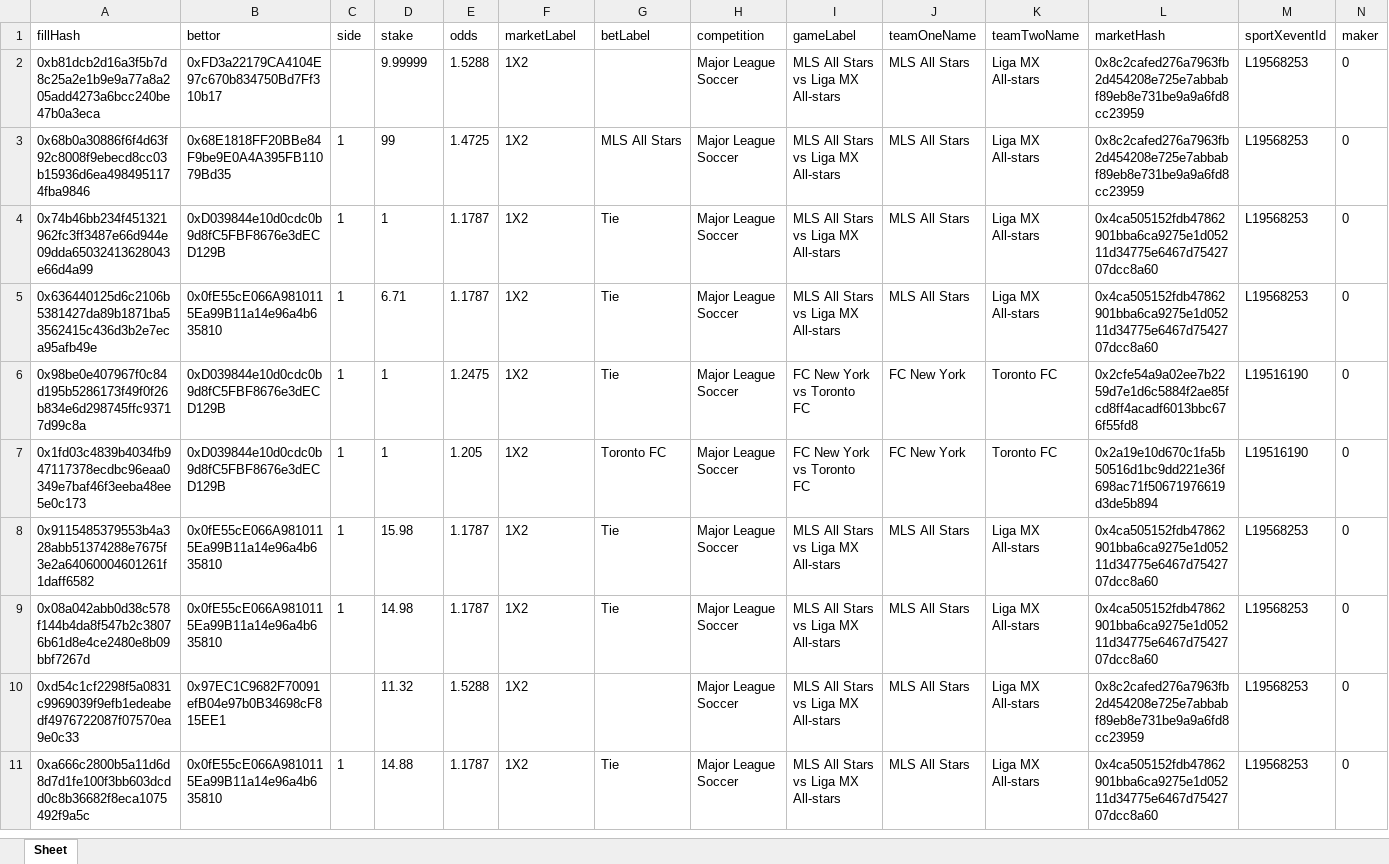
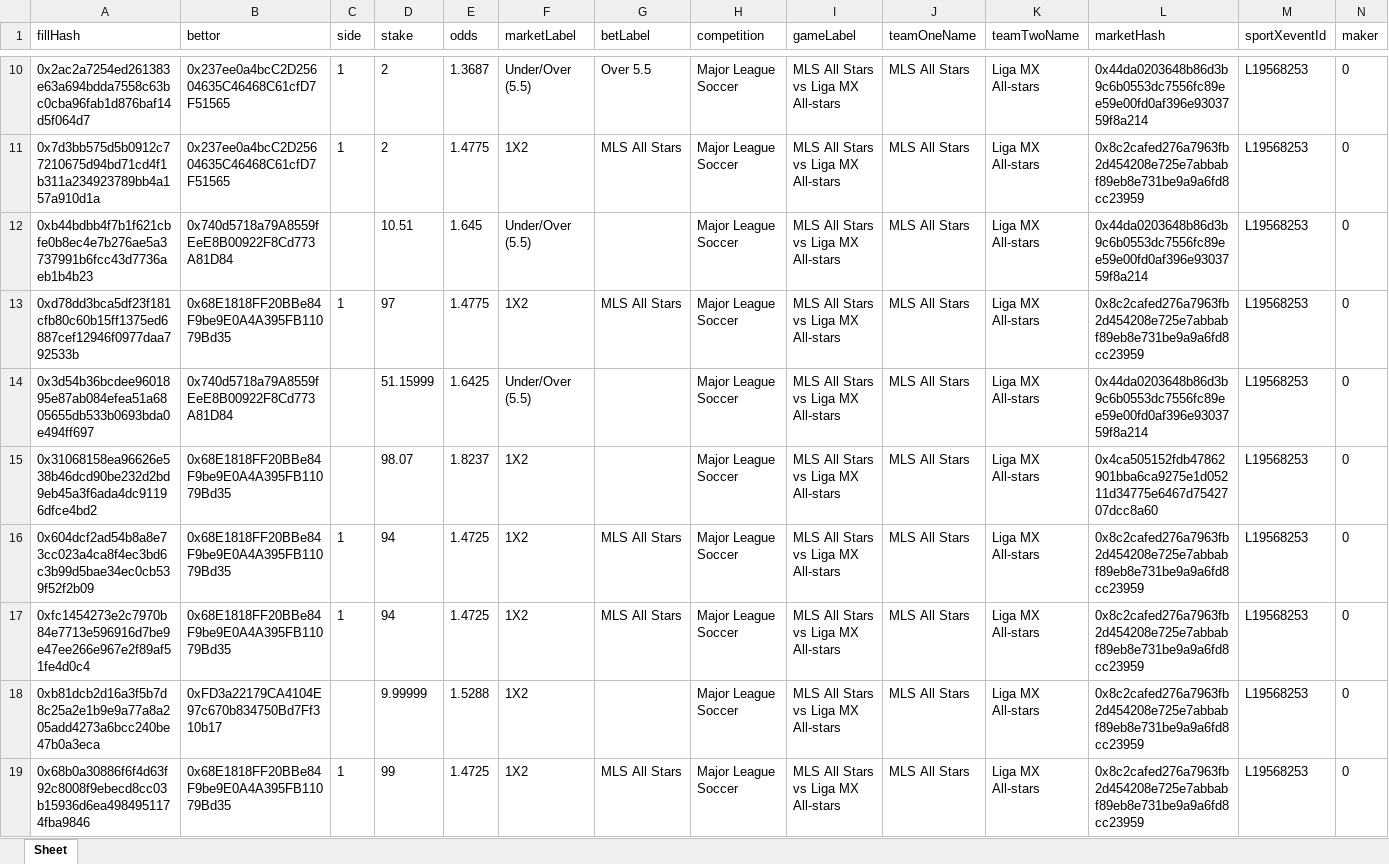
Before and after one commit to aimidas1/transactions_sxbet, an Excel workbook: data/sxbet/ligas/Major League Soccer/trades.xlsx, sheet Sheet, drawn as a sheet; only a part is shown, gaps mark what is left out; the shorter side is filled out with more unchanged rows; values as stored, in another font and other column widths than the file's, no borders; rows hold the shown columns only; the diff covers the shown part only; the diff names each change by its address in the sheet, - before the commit and + after, or states it on an @@ line.

Commit message:
Update soccer trades 2026-07-29 21:01:35 UTC

```diff
--- a/data/sxbet/ligas/Major League Soccer/trades.xlsx (sheet Sheet)
+++ b/data/sxbet/ligas/Major League Soccer/trades.xlsx (sheet Sheet)
+row 10: 0x2ac2a7254ed261383e63a694bdda7558c63bc0cba96fab1d876baf14d5f064d7 | 0x237ee0a4bcC2D25604635C46468C61cfD7F51565 | 1 | 2 | 1.3687 | Under/Over (5.5) | Over 5.5 | Major League Soccer | MLS All Stars vs Liga MX All-stars | MLS All Stars | Liga MX All-stars | 0x44da0203648b86d3b9c6b0553dc7556fc89ee59e00fd0af396e9303759f8a214 | L19568253 | 0
+row 11: 0x7d3bb575d5b0912c77210675d94bd71cd4f1b311a234923789bb4a157a910d1a | 0x237ee0a4bcC2D25604635C46468C61cfD7F51565 | 1 | 2 | 1.4775 | 1X2 | MLS All Stars | Major League Soccer | MLS All Stars vs Liga MX All-stars | MLS All Stars | Liga MX All-stars | 0x8c2cafed276a7963fb2d454208e725e7abbabf89eb8e731be9a9a6fd8cc23959 | L19568253 | 0
+row 12: 0xb44bdbb4f7b1f621cbfe0b8ec4e7b276ae5a3737991b6fcc43d7736aeb1b4b23 | 0x740d5718a79A8559fEeE8B00922F8Cd773A81D84 |  | 10.51 | 1.645 | Under/Over (5.5) |  | Major League Soccer | MLS All Stars vs Liga MX All-stars | MLS All Stars | Liga MX All-stars | 0x44da0203648b86d3b9c6b0553dc7556fc89ee59e00fd0af396e9303759f8a214 | L19568253 | 0
+row 13: 0xd78dd3bca5df23f181cfb80c60b15ff1375ed6887cef12946f0977daa792533b | 0x68E1818FF20BBe84F9be9E0A4A395FB11079Bd35 | 1 | 97 | 1.4775 | 1X2 | MLS All Stars | Major League Soccer | MLS All Stars vs Liga MX All-stars | MLS All Stars | Liga MX All-stars | 0x8c2cafed276a7963fb2d454208e725e7abbabf89eb8e731be9a9a6fd8cc23959 | L19568253 | 0
+row 14: 0x3d54b36bcdee9601895e87ab084efea51a6805655db533b0693bda0e494ff697 | 0x740d5718a79A8559fEeE8B00922F8Cd773A81D84 |  | 51.15999 | 1.6425 | Under/Over (5.5) |  | Major League Soccer | MLS All Stars vs Liga MX All-stars | MLS All Stars | Liga MX All-stars | 0x44da0203648b86d3b9c6b0553dc7556fc89ee59e00fd0af396e9303759f8a214 | L19568253 | 0
+row 15: 0x31068158ea96626e538b46dcd90be232d2bd9eb45a3f6ada4dc91196dfce4bd2 | 0x68E1818FF20BBe84F9be9E0A4A395FB11079Bd35 |  | 98.07 | 1.8237 | 1X2 |  | Major League Soccer | MLS All Stars vs Liga MX All-stars | MLS All Stars | Liga MX All-stars | 0x4ca505152fdb47862901bba6ca9275e1d05211d34775e6467d7542707dcc8a60 | L19568253 | 0
+row 16: 0x604dcf2ad54b8a8e73cc023a4ca8f4ec3bd6c3b99d5bae34ec0cb539f52f2b09 | 0x68E1818FF20BBe84F9be9E0A4A395FB11079Bd35 | 1 | 94 | 1.4725 | 1X2 | MLS All Stars | Major League Soccer | MLS All Stars vs Liga MX All-stars | MLS All Stars | Liga MX All-stars | 0x8c2cafed276a7963fb2d454208e725e7abbabf89eb8e731be9a9a6fd8cc23959 | L19568253 | 0
+row 17: 0xfc1454273e2c7970b84e7713e596916d7be9e47ee266e967e2f89af51fe4d0c4 | 0x68E1818FF20BBe84F9be9E0A4A395FB11079Bd35 | 1 | 94 | 1.4725 | 1X2 | MLS All Stars | Major League Soccer | MLS All Stars vs Liga MX All-stars | MLS All Stars | Liga MX All-stars | 0x8c2cafed276a7963fb2d454208e725e7abbabf89eb8e731be9a9a6fd8cc23959 | L19568253 | 0
```
Also changed, not shown: 8 added rows elsewhere in this sheet, data/sxbet/ligas/Campeonato Brasileiro/trades.xlsx, data/sxbet/ligas/Copa Sudamericana/trades.xlsx, 15 other files.
